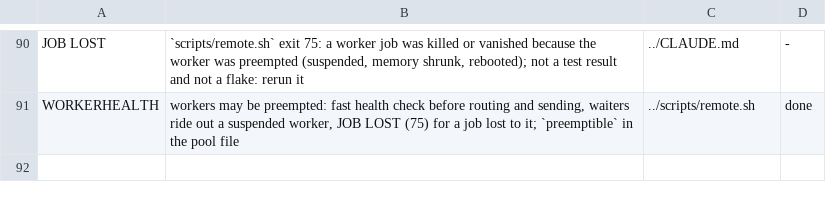
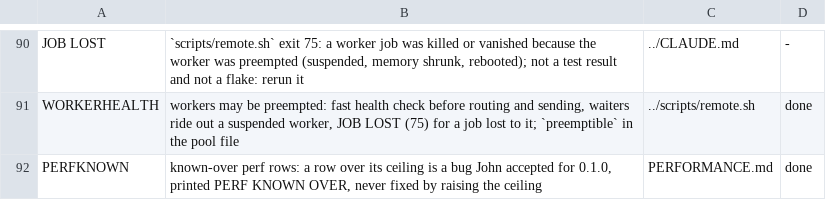
Before and after one commit to vectorjohn/fractal-buildings-mc-mod, a TSV file: docs/glossary-extra.tsv, drawn as a sheet; only a part is shown, gaps mark what is left out.

Commit message:
perf(perf-check): knownOver rows (PERFKNOWN): over-ceiling bug accepted for 0.1.0, visible, fails if 25 % worse
- 19b254f621 perf-check: knownOver rows (PERFKNOWN): over-ceiling bug accepted for 0.1.0, visible, fails if 25 % worse
- plus 9 bookkeeping commits (ledger, ROADMAP, REVIEW, logs, notes) folded in

Run-commits: 19b254f621c01122477d4053c58305b00cff2b33..9b06be37ab6d63d1edbf2c89124a32cdecd5d772

```diff
--- a/docs/glossary-extra.tsv
+++ b/docs/glossary-extra.tsv
@@ -91 +91,2 @@ JOB LOST	`scripts/remote.sh` exit 75: a worker job was killed or vanished becaus
 WORKERHEALTH	workers may be preempted: fast health check before routing and sending, waiters ride out a suspended worker, JOB LOST (75) for a job lost to it; `preemptible` in the pool file	../scripts/remote.sh	done
+PERFKNOWN	known-over perf rows: a row over its ceiling is a bug John accepted for 0.1.0, printed PERF KNOWN OVER, never fixed by raising the ceiling	PERFORMANCE.md	done
```
Also changed, not shown: 15 other files.
